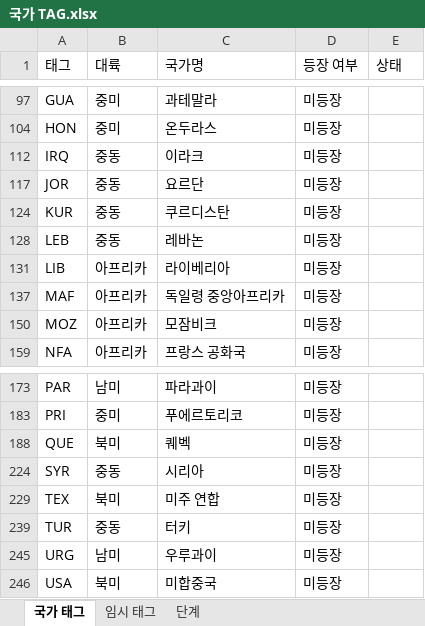
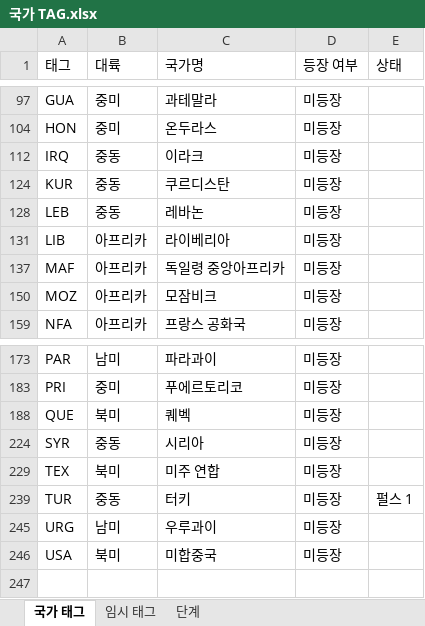
Before and after one commit to MADCAT416/megrez, an Excel workbook: 국가 TAG.xlsx, sheet 국가 태그, drawn as a sheet; only a part is shown, gaps mark what is left out; values as stored, in another font and other column widths than the file's, no borders; the diff names each change by its address in the sheet, - before the commit and + after, or states it on an @@ line.

```diff
--- a/국가 TAG.xlsx (sheet 국가 태그)
+++ b/국가 TAG.xlsx (sheet 국가 태그)
-row 117: JOR | 중동 | 요르단 | 미등장
-E239 (상태): (empty)
+E239 (상태): 펄스 1
```
Also changed, not shown: hidden cells, 6 other files.
